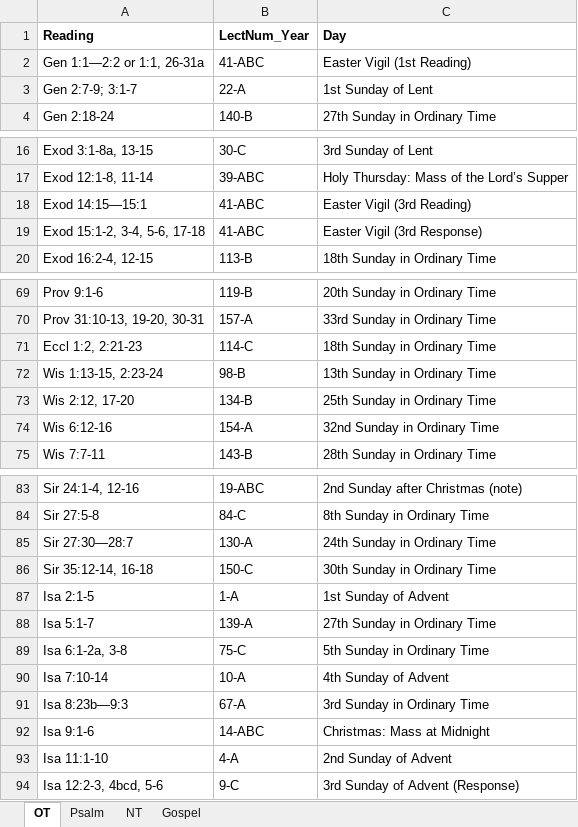
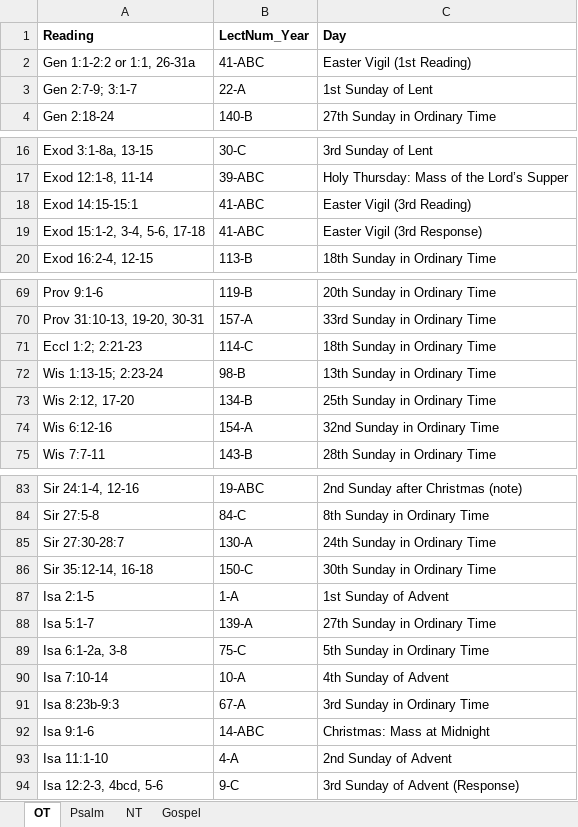
Before and after one commit to stefanavey/stefanavey.github.io, an Excel workbook: _posts/catholic/plotBible/Lectionary-SundaysAndFeasts.xlsx, sheet OT, drawn as a sheet; only a part is shown, gaps mark what is left out; values as stored, in another font and other column widths than the file's, no borders; the diff covers the shown part only; the diff names each change by its address in the sheet, - before the commit and + after, or states it on an @@ line.

```diff
--- a/_posts/catholic/plotBible/Lectionary-SundaysAndFeasts.xlsx (sheet OT)
+++ b/_posts/catholic/plotBible/Lectionary-SundaysAndFeasts.xlsx (sheet OT)
-A2 (Reading): Gen 1:1—2:2 or 1:1, 26-31a
+A2 (Reading): Gen 1:1-2:2 or 1:1, 26-31a
-A18 (Reading): Exod 14:15—15:1
+A18 (Reading): Exod 14:15-15:1
-A71 (Reading): Eccl 1:2, 2:21-23
+A71 (Reading): Eccl 1:2; 2:21-23
-A72 (Reading): Wis 1:13-15, 2:23-24
+A72 (Reading): Wis 1:13-15; 2:23-24
-A85 (Reading): Sir 27:30—28:7
+A85 (Reading): Sir 27:30-28:7
-A91 (Reading): Isa 8:23b—9:3
+A91 (Reading): Isa 8:23b-9:3
```
Also changed, not shown: 3 edited cells elsewhere in this sheet, sheet NT, sheet Gospel, _posts/catholic/plotBible/Lectionary-Weekdays.xlsx, 3 other files.
